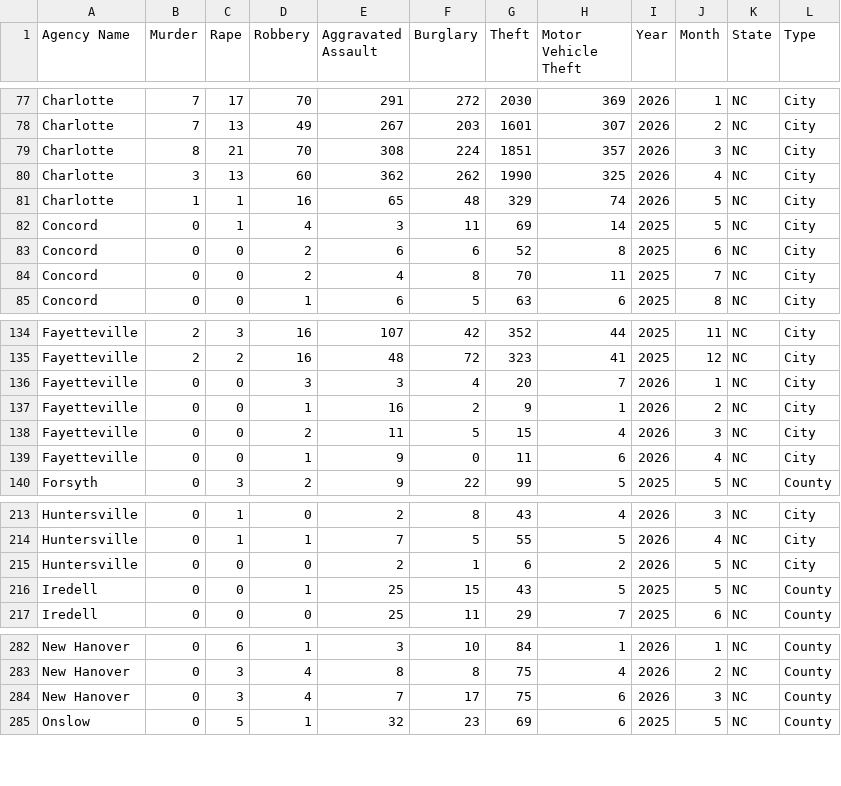
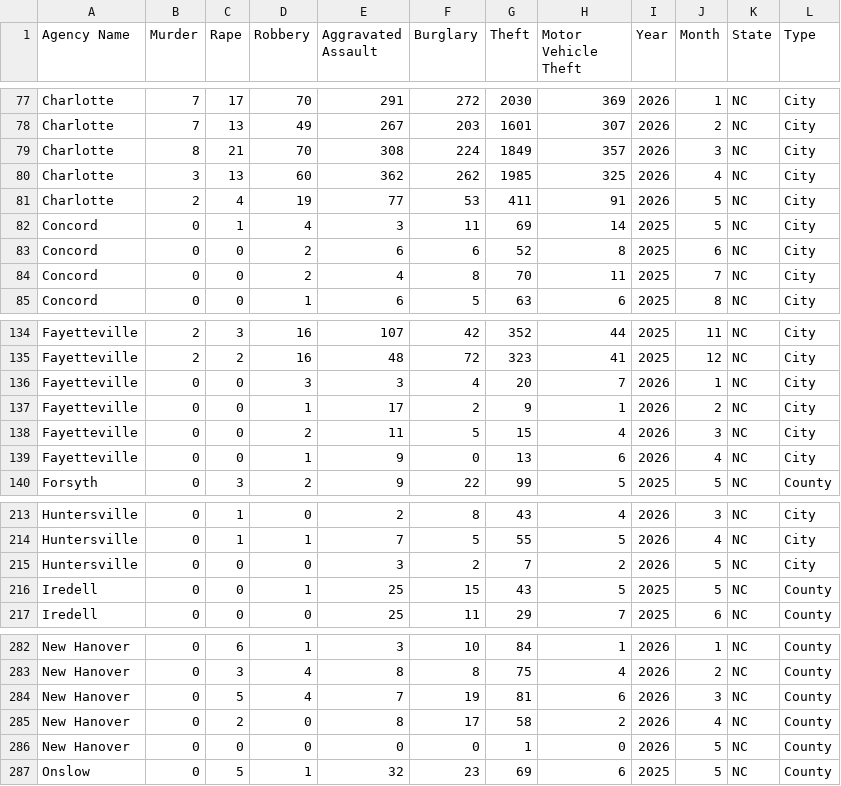
Before and after one commit to AH-Datalytics/nc-crime-output, a CSV file: NC_Crime_Data.csv, drawn as a sheet; only a part is shown, gaps mark what is left out.

```diff
--- a/NC_Crime_Data.csv
+++ b/NC_Crime_Data.csv
@@ -78,5 +78,5 @@ Charlotte,7,17,70,291,272,2030,369,2026,1,NC,City
 Charlotte,7,13,49,267,203,1601,307,2026,2,NC,City
-Charlotte,8,21,70,308,224,1851,357,2026,3,NC,City
-Charlotte,3,13,60,362,262,1990,325,2026,4,NC,City
-Charlotte,1,1,16,65,48,329,74,2026,5,NC,City
+Charlotte,8,21,70,308,224,1849,357,2026,3,NC,City
+Charlotte,3,13,60,362,262,1985,325,2026,4,NC,City
+Charlotte,2,4,19,77,53,411,91,2026,5,NC,City
 Concord,0,1,4,3,11,69,14,2025,5,NC,City
@@ -136,5 +136,5 @@ Fayetteville,2,2,16,48,72,323,41,2025,12,NC,City
 Fayetteville,0,0,3,3,4,20,7,2026,1,NC,City
-Fayetteville,0,0,1,16,2,9,1,2026,2,NC,City
+Fayetteville,0,0,1,17,2,9,1,2026,2,NC,City
 Fayetteville,0,0,2,11,5,15,4,2026,3,NC,City
-Fayetteville,0,0,1,9,0,11,6,2026,4,NC,City
+Fayetteville,0,0,1,9,0,13,6,2026,4,NC,City
 Forsyth,0,3,2,9,22,99,5,2025,5,NC,County
@@ -214,3 +214,3 @@ Huntersville,0,1,0,2,8,43,4,2026,3,NC,City
 Huntersville,0,1,1,7,5,55,5,2026,4,NC,City
-Huntersville,0,0,0,2,1,6,2,2026,5,NC,City
+Huntersville,0,0,0,3,2,7,2,2026,5,NC,City
 Iredell,0,0,1,25,15,43,5,2025,5,NC,County
@@ -283,3 +283,5 @@ New Hanover,0,6,1,3,10,84,1,2026,1,NC,County
 New Hanover,0,3,4,8,8,75,4,2026,2,NC,County
-New Hanover,0,3,4,7,17,75,6,2026,3,NC,County
+New Hanover,0,5,4,7,19,81,6,2026,3,NC,County
+New Hanover,0,2,0,8,17,58,2,2026,4,NC,County
+New Hanover,0,0,0,0,0,1,0,2026,5,NC,County
 Onslow,0,5,1,32,23,69,6,2025,5,NC,County
```
